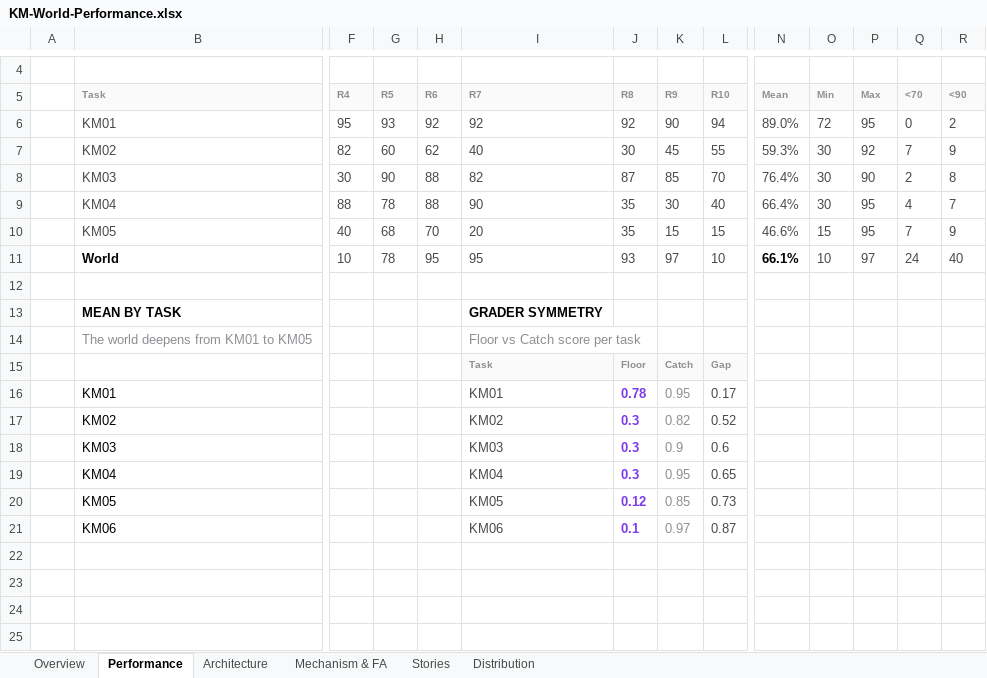
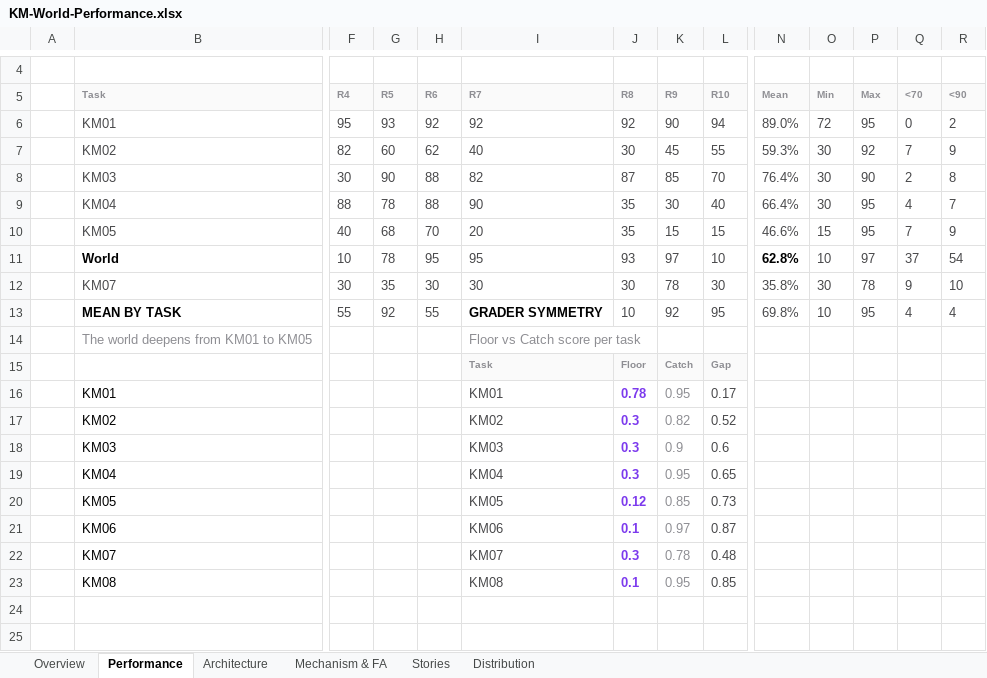
Before and after one commit to Dr-dyrane/sanctum-world-workspace, an Excel workbook: worlds/korvin-merrow/task-setup/KM-World-Performance.xlsx, sheet Performance, drawn as a sheet; only a part is shown, gaps mark what is left out; values as stored, in another font and other column widths than the file's, no borders; charts and pictures and conditional formats not drawn; removed rows and columns are numbered as before the commit, all else as after; rows hold the shown columns only; the diff names each change by its address in the sheet, - before the commit and + after, or states it on an @@ line.

```diff
--- a/worlds/korvin-merrow/task-setup/KM-World-Performance.xlsx (sheet Performance)
+++ b/worlds/korvin-merrow/task-setup/KM-World-Performance.xlsx (sheet Performance)
-N11 (Mean): 66.1%
+N11 (Mean): 62.8%
-Q11 (<70): 24
+Q11 (<70): 37
-R11 (<90): 40
+R11 (<90): 54
-row 12: (empty)
+row 12:  | KM07 | 30 | 35 | 30 | 30 | 30 | 78 | 30 | 35.8% | 30 | 78 | 9 | 10
-row 13:  | MEAN BY TASK |  |  |  | GRADER SYMMETRY
+row 13:  | MEAN BY TASK | 55 | 92 | 55 | GRADER SYMMETRY | 10 | 92 | 95 | 69.8% | 10 | 95 | 4 | 4
-row 22: (empty)
+row 22:  | KM07 |  |  |  | KM07 | 0.3 | 0.78 | 0.48
-row 23: (empty)
+row 23:  | KM08 |  |  |  | KM08 | 0.1 | 0.95 | 0.85
```
Also changed, not shown: sheet Distribution, sheet Mechanism & FA, sheet Architecture, sheet Overview, charts or pictures, 4 other files.
